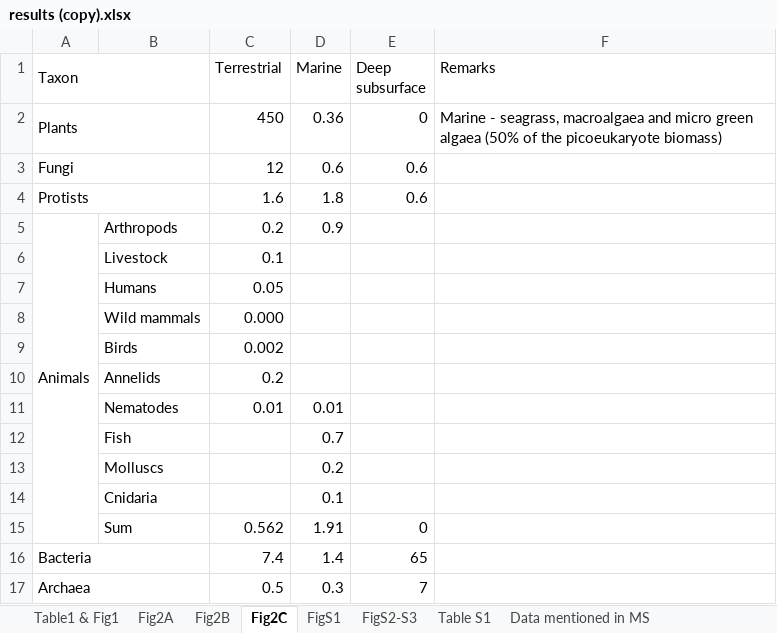
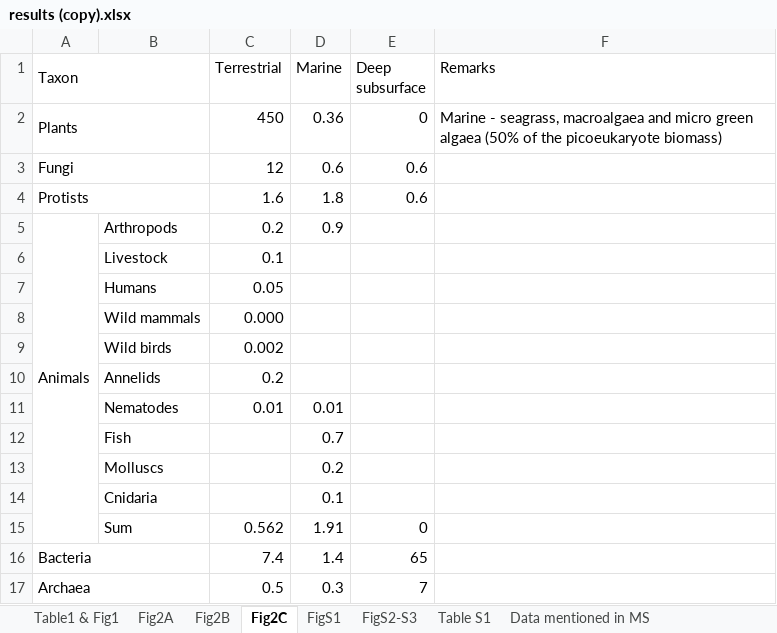
Before and after one commit to yinonbaron/biomass_distribution, an Excel workbook: results (copy).xlsx, sheet Fig2C, drawn as a sheet; values as stored, in another font and other column widths than the file's, no borders; the diff names each change by its address in the sheet, - before the commit and + after, or states it on an @@ line.

```diff
--- a/results (copy).xlsx (sheet Fig2C)
+++ b/results (copy).xlsx (sheet Fig2C)
-B9: Birds
+B9: Wild birds
```
Also changed, not shown: sheet FigS2-S3, sheet FigS1, sheet Fig2A, sheet Table1 & Fig1, sheet Fig2B, sheet Table S1, animals/animal_biomass_estimate.xlsx, results.xlsx, 17 other files.
